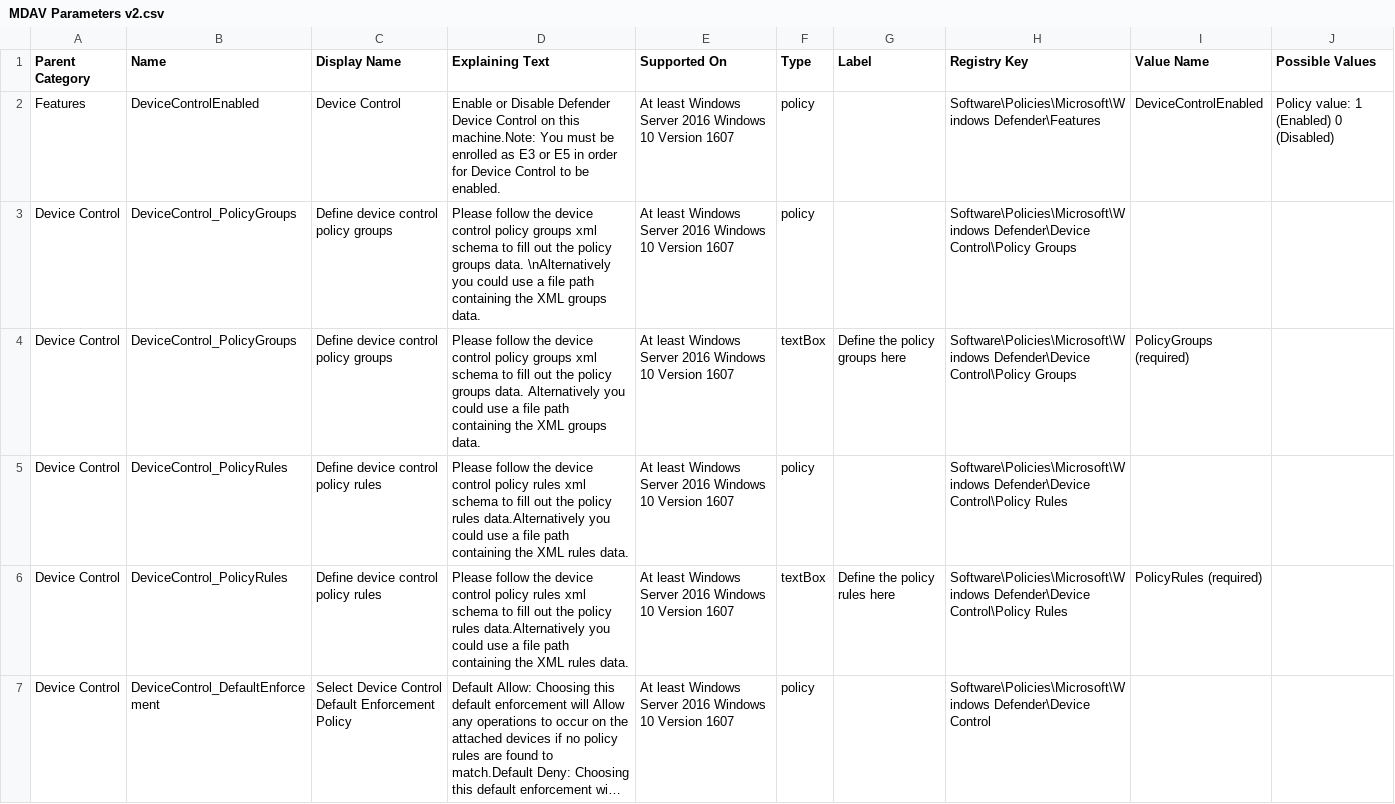
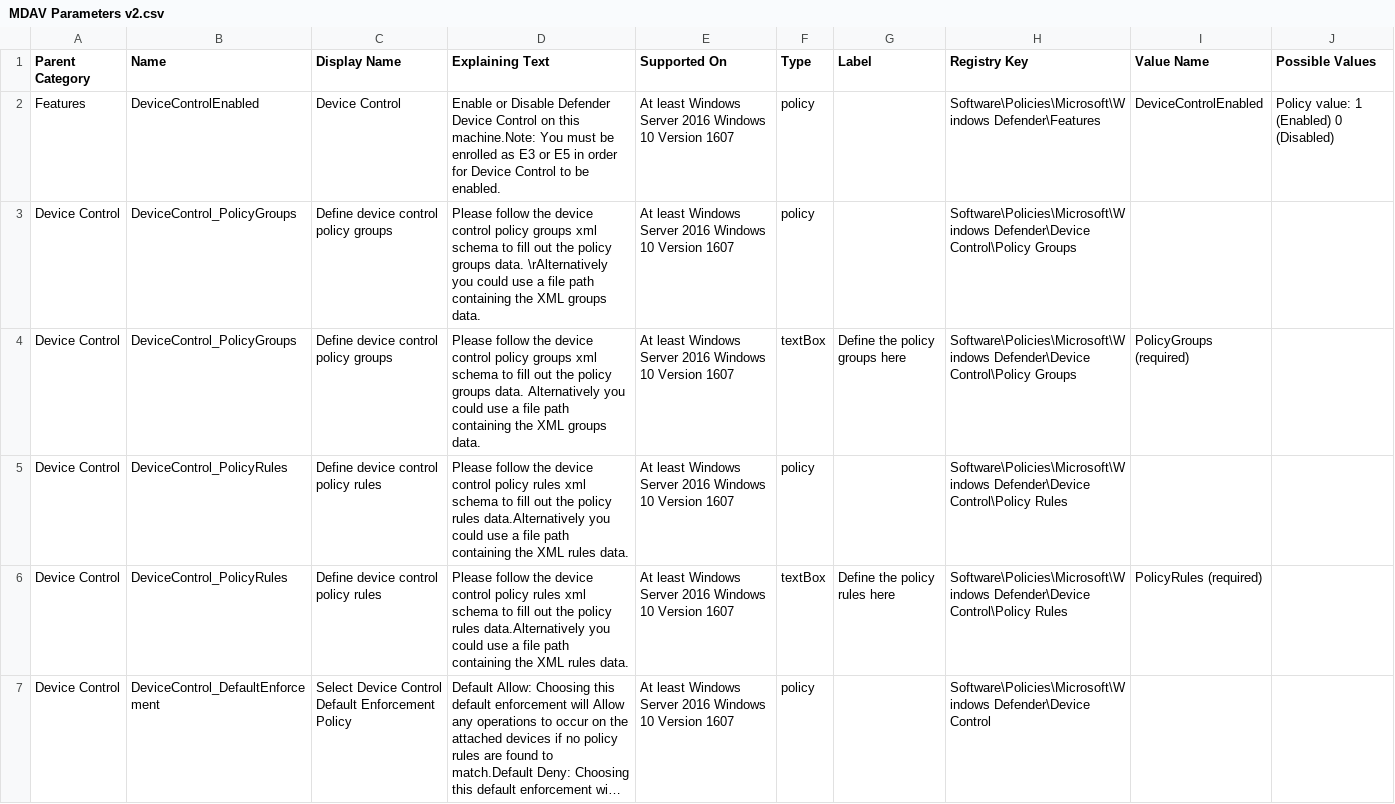
Before and after one commit to vinkusdot95/MS-Defender, a CSV file: ADMX-11-2024/MDAV Parameters v2.csv, drawn as a sheet; only a part is shown; long unchanged cells end in ….

Commit message:
Update MDAV Parameters v2.csv

```diff
--- a/ADMX-11-2024/MDAV Parameters v2.csv
+++ b/ADMX-11-2024/MDAV Parameters v2.csv
@@ -2,3 +2,3 @@ Parent Category,Name,Display Name,Explaining Text,Supported On,Type,Label,Regist
 Features,DeviceControlEnabled,Device Control,Enable or Disable Defender Device Control on this machine.Note: You must be enrolled as E3 or E5 in order for Device Control to be enabled.,At least Windows Server 2016  Windows 10 Version 1607,policy,,Software\Policies\Microsoft\Windows Defender\Features,DeviceControlEnabled,Policy value:   1 (Enabled)   0 (Disabled)
-Device Control,DeviceControl_PolicyGroups,Define device control policy groups,Please follow the device control policy groups xml schema to fill out the policy groups data. \nAlternatively you could use a file path containing the XML groups data.,At least Windows Server 2016  Windows 10 Version 1607,policy,,Software\Policies\Microsoft\Windows Defender\Device Control\Policy Groups,,
+Device Control,DeviceControl_PolicyGroups,Define device control policy groups,Please follow the device control policy groups xml schema to fill out the policy groups data. \rAlternatively you could use a file path containing the XML groups data.,At least Windows Server 2016  Windows 10 Version 1607,policy,,Software\Policies\Microsoft\Windows Defender\Device Control\Policy Groups,,
 Device Control,DeviceControl_PolicyGroups,Define device control policy groups,Please follow the device control policy groups xml schema to fill out the policy groups data. Alternatively you could use a file path containing the XML groups data.    ,At least Windows Server 2016  Windows 10 Version 1607,textBox,Define the policy groups here,Software\Policies\Microsoft\Windows Defender\Device Control\Policy Groups,PolicyGroups (required),
```
